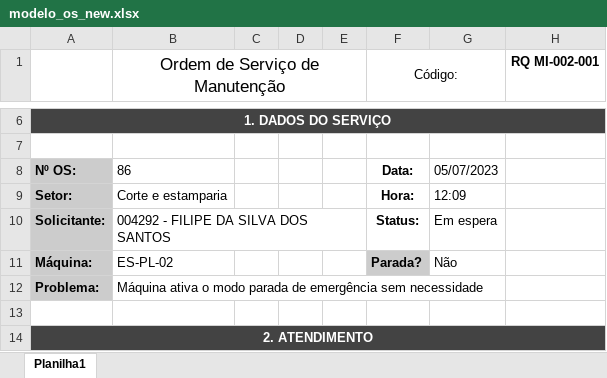
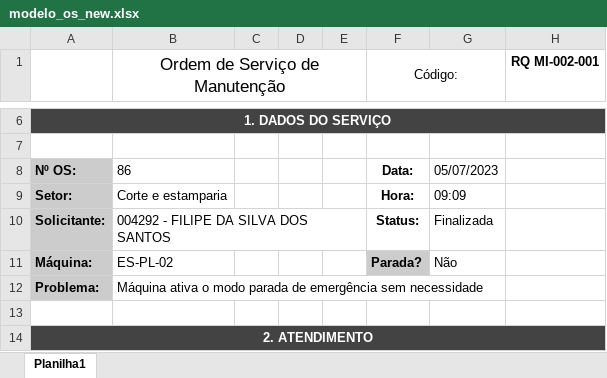
Before and after one commit to Cemag-pcp/appManutFlask, an Excel workbook: modelo_os_new.xlsx, sheet Planilha1, drawn as a sheet; only a part is shown, gaps mark what is left out; values as stored, in another font and other column widths than the file's, no borders; charts and pictures not drawn; the diff names each change by its address in the sheet, - before the commit and + after, or states it on an @@ line.

Commit message:
hora

```diff
--- a/modelo_os_new.xlsx (sheet Planilha1)
+++ b/modelo_os_new.xlsx (sheet Planilha1)
-G9: 12:09
+G9: 09:09
-G10: Em espera
+G10: Finalizada
```
